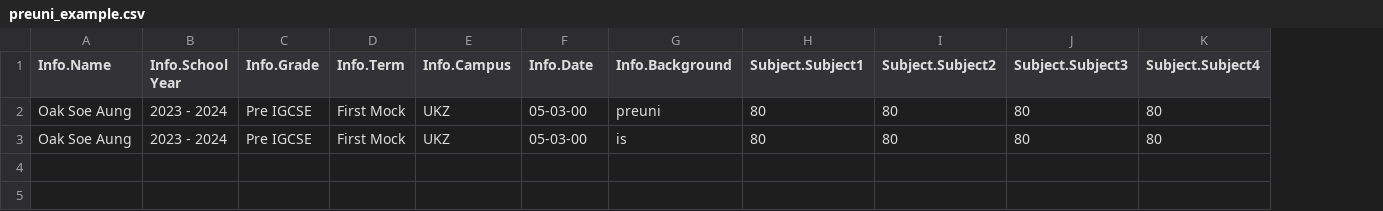
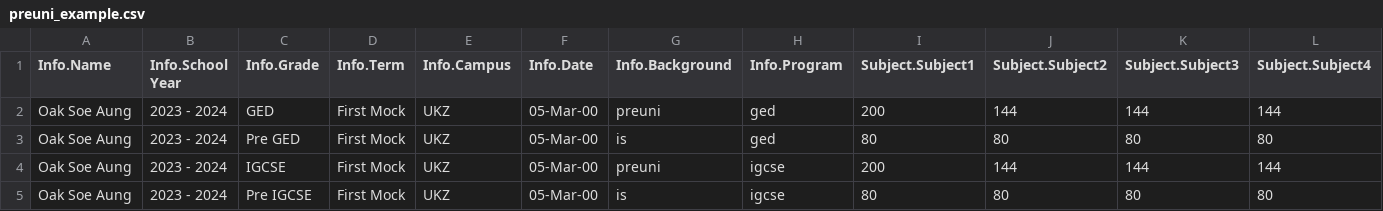
Before and after one commit to oaksoeaung-dev/ExamResult, a CSV file: public/examples/preuni_example.csv, drawn as a sheet; only a part is shown; addresses are those after the commit; rows hold the shown columns only; the diff names each change by its address in the sheet, - before the commit and + after, or states it on an @@ line.

```diff
--- a/public/examples/preuni_example.csv
+++ b/public/examples/preuni_example.csv
+column H (Info.Program), row 3: ged; row 5: igcse
+row 2: Oak Soe Aung | 2023 - 2024 | GED | First Mock | UKZ | 05-Mar-00 | preuni | ged | 200 | 144 | 144 | 144
-C3 (Info.Grade): Pre IGCSE
+C3 (Info.Grade): Pre GED
-F3 (Info.Date): 05-03-00
+F3 (Info.Date): 05-Mar-00
-G3 (Info.Background): preuni
+G3 (Info.Background): is
+row 4: Oak Soe Aung | 2023 - 2024 | IGCSE | First Mock | UKZ | 05-Mar-00 | preuni | igcse | 200 | 144 | 144 | 144
-F5 (Info.Date): 05-03-00
+F5 (Info.Date): 05-Mar-00
```
Also changed, not shown: 7 other files.
